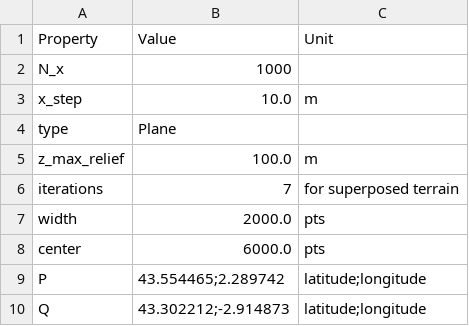
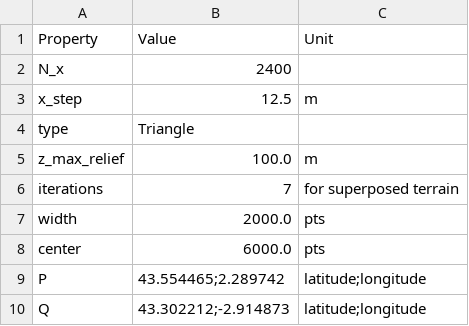
Before and after one commit to remi-douvenot/ssw-2d, a CSV file: terrain/inputs/conf_terrain.csv, drawn as a sheet.

```diff
--- a/terrain/inputs/conf_terrain.csv
+++ b/terrain/inputs/conf_terrain.csv
@@ -1,5 +1,5 @@
 Property,Value,Unit
-N_x,1000,
-x_step,10.0,m
-type,Plane,
+N_x,2400,
+x_step,12.5,m
+type,Triangle,
 z_max_relief,100.0,m
```
Also changed, not shown: propagation/inputs/configuration.csv, propagation/outputs/configuration.csv, 4 other files.
